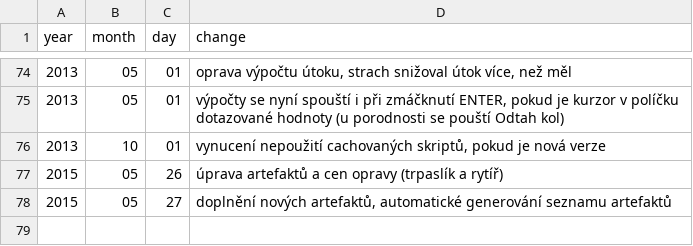
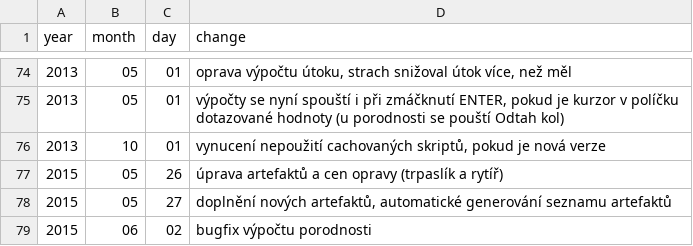
Before and after one commit to bkralik/Darkelf, a CSV file: DeScriptsSource/data/updates.csv, drawn as a sheet; only a part is shown, gaps mark what is left out; the diff names each change by its address in the sheet, - before the commit and + after, or states it on an @@ line.

Commit message:
Bugfix výpočtu porodnosti

```diff
--- a/DeScriptsSource/data/updates.csv
+++ b/DeScriptsSource/data/updates.csv
+row 79: 2015 | 06 | 02 | bugfix výpočtu porodnosti
```
Also changed, not shown: 1 other file.
